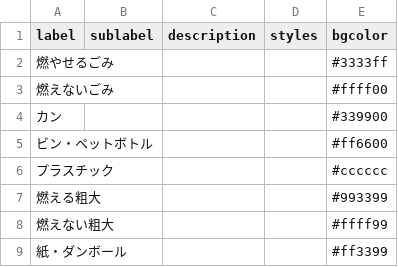
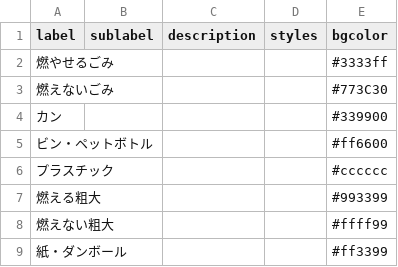
Before and after one commit to matsumaetown/5374, a CSV file: data/description.csv, drawn as a sheet.

Commit message:
Update description.csv

```diff
--- a/data/description.csv
+++ b/data/description.csv
@@ -2,3 +2,3 @@ label,sublabel,description,styles,bgcolor
 燃やせるごみ,,,,#3333ff
-燃えないごみ,,,,#ffff00
+燃えないごみ,,,,#773C30
 カン,,,,#339900
```
